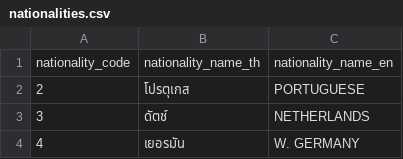
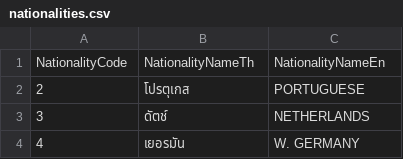
Before and after one commit to dev-ict-moph/standard-code, a CSV file: nationalities.csv, drawn as a sheet; only a part is shown; removed rows and columns are numbered as before the commit, all else as after; the diff names each change by its address in the sheet, - before the commit and + after, or states it on an @@ line.

```diff
--- a/nationalities.csv
+++ b/nationalities.csv
-row 1: nationality_code | nationality_name_th | nationality_name_en
+row 1: NationalityCode | NationalityNameTh | NationalityNameEn
```
Also changed, not shown: main_departments.csv, marital_status.csv, 7 other files.
